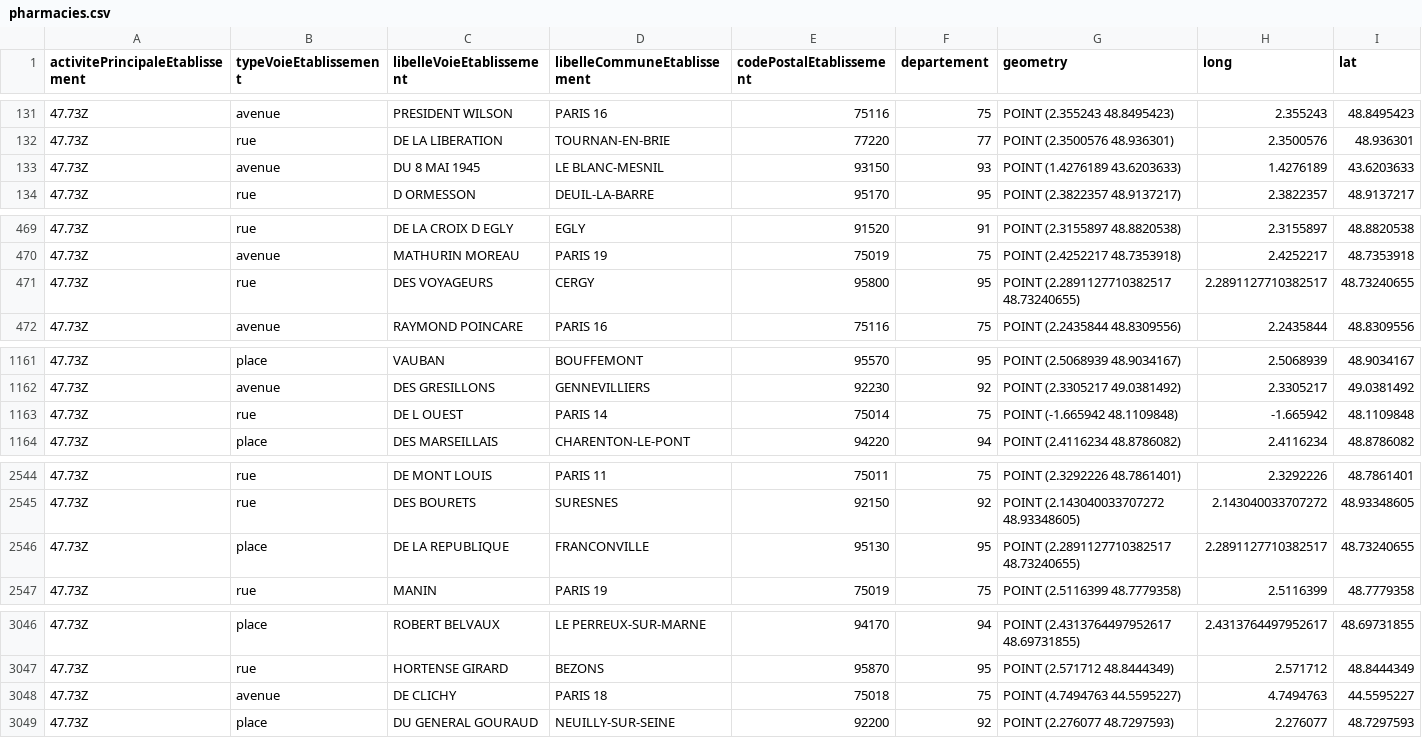
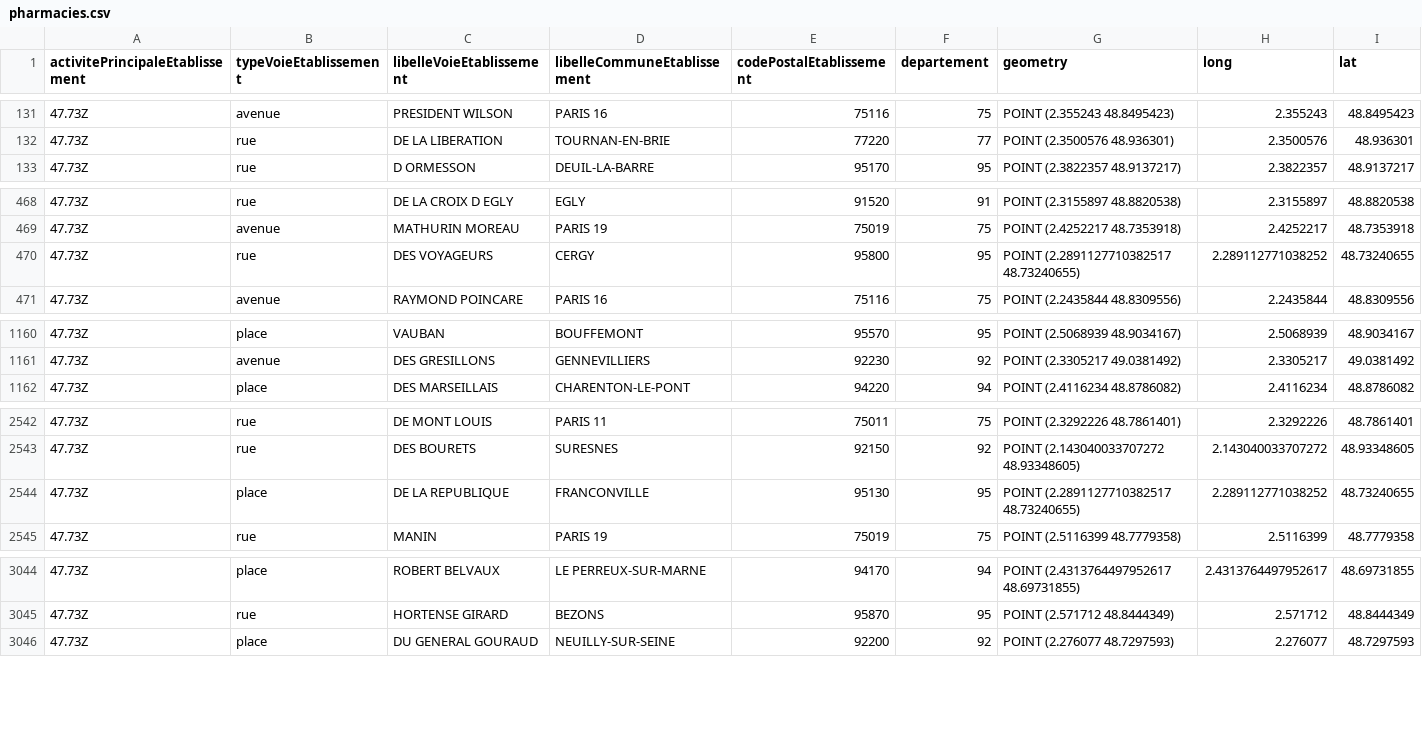
Before and after one commit to RichardAHOU/Projet-2A, a CSV file: pharmacies.csv, drawn as a sheet; only a part is shown, gaps mark what is left out.

```diff
--- a/pharmacies.csv
+++ b/pharmacies.csv
@@ -132,3 +132,2 @@ activitePrincipaleEtablissement,typeVoieEtablissement,libelleVoieEtablissement,l
 47.73Z,rue,DE LA LIBERATION,TOURNAN-EN-BRIE,77220,77,POINT (2.3500576 48.936301),2.3500576,48.936301
-47.73Z,avenue,DU 8 MAI 1945,LE BLANC-MESNIL,93150,93,POINT (1.4276189 43.6203633),1.4276189,43.6203633
 47.73Z,rue,D ORMESSON,DEUIL-LA-BARRE,95170,95,POINT (2.3822357 48.9137217),2.3822357,48.9137217
@@ -470,3 +469,3 @@ activitePrincipaleEtablissement,typeVoieEtablissement,libelleVoieEtablissement,l
 47.73Z,avenue,MATHURIN MOREAU,PARIS 19,75019,75,POINT (2.4252217 48.7353918),2.4252217,48.7353918
-47.73Z,rue,DES VOYAGEURS,CERGY,95800,95,POINT (2.2891127710382517 48.73240655),2.2891127710382517,48.73240655
+47.73Z,rue,DES VOYAGEURS,CERGY,95800,95,POINT (2.2891127710382517 48.73240655),2.289112771038252,48.73240655
 47.73Z,avenue,RAYMOND POINCARE,PARIS 16,75116,75,POINT (2.2435844 48.8309556),2.2435844,48.8309556
@@ -1162,3 +1161,2 @@ activitePrincipaleEtablissement,typeVoieEtablissement,libelleVoieEtablissement,l
 47.73Z,avenue,DES GRESILLONS,GENNEVILLIERS,92230,92,POINT (2.3305217 49.0381492),2.3305217,49.0381492
-47.73Z,rue,DE L OUEST,PARIS 14,75014,75,POINT (-1.665942 48.1109848),-1.665942,48.1109848
 47.73Z,place,DES MARSEILLAIS,CHARENTON-LE-PONT,94220,94,POINT (2.4116234 48.8786082),2.4116234,48.8786082
@@ -2545,3 +2543,3 @@ activitePrincipaleEtablissement,typeVoieEtablissement,libelleVoieEtablissement,l
 47.73Z,rue,DES BOURETS,SURESNES,92150,92,POINT (2.143040033707272 48.93348605),2.143040033707272,48.93348605
-47.73Z,place,DE LA REPUBLIQUE,FRANCONVILLE,95130,95,POINT (2.2891127710382517 48.73240655),2.2891127710382517,48.73240655
+47.73Z,place,DE LA REPUBLIQUE,FRANCONVILLE,95130,95,POINT (2.2891127710382517 48.73240655),2.289112771038252,48.73240655
 47.73Z,rue,MANIN,PARIS 19,75019,75,POINT (2.5116399 48.7779358),2.5116399,48.7779358
@@ -3047,3 +3045,2 @@ activitePrincipaleEtablissement,typeVoieEtablissement,libelleVoieEtablissement,l
 47.73Z,rue,HORTENSE GIRARD,BEZONS,95870,95,POINT (2.571712 48.8444349),2.571712,48.8444349
-47.73Z,avenue,DE CLICHY,PARIS 18,75018,75,POINT (4.7494763 44.5595227),4.7494763,44.5595227
 47.73Z,place,DU GENERAL GOURAUD,NEUILLY-SUR-SEINE,92200,92,POINT (2.276077 48.7297593),2.276077,48.7297593
```
Also changed, not shown: boucheries.csv, boulangeries.csv, 2 other files.
